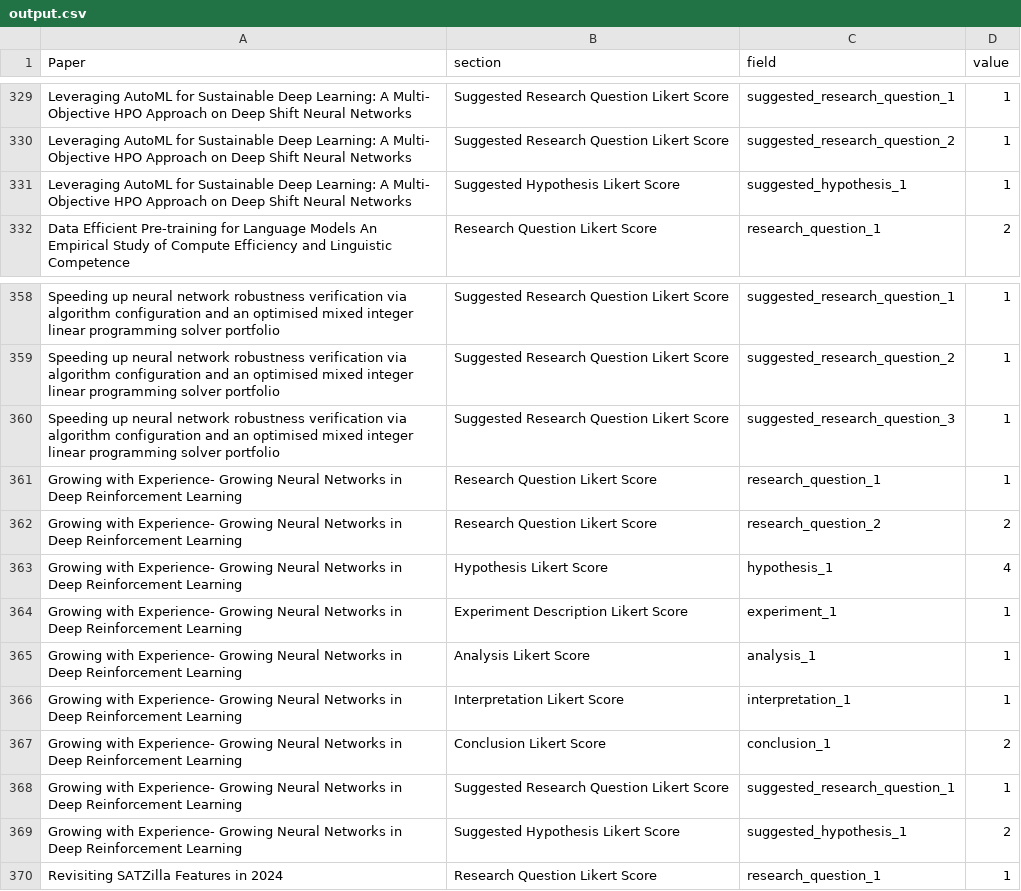
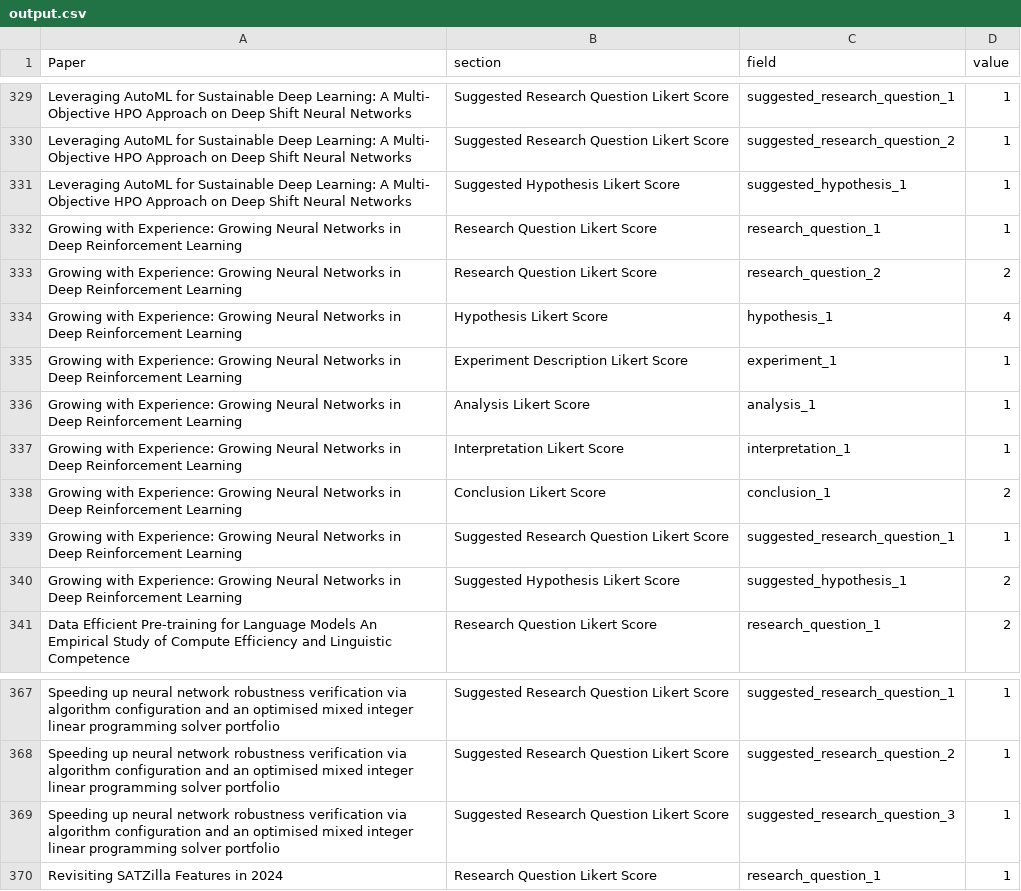
Before and after one commit to thijssnelleman/automated-reproducibility, a CSV file: output.csv, drawn as a sheet; only a part is shown, gaps mark what is left out; removed rows and columns are numbered as before the commit, all else as after; the diff covers the shown part only; the diff names each change by its address in the sheet, - before the commit and + after, or states it on an @@ line.

```diff
--- a/output.csv
+++ b/output.csv
+row 332: Growing with Experience: Growing Neural Networks in Deep Reinforcement Learning | Research Question Likert Score | research_question_1 | 1
+row 333: Growing with Experience: Growing Neural Networks in Deep Reinforcement Learning | Research Question Likert Score | research_question_2 | 2
+row 334: Growing with Experience: Growing Neural Networks in Deep Reinforcement Learning | Hypothesis Likert Score | hypothesis_1 | 4
+row 335: Growing with Experience: Growing Neural Networks in Deep Reinforcement Learning | Experiment Description Likert Score | experiment_1 | 1
+row 336: Growing with Experience: Growing Neural Networks in Deep Reinforcement Learning | Analysis Likert Score | analysis_1 | 1
+row 337: Growing with Experience: Growing Neural Networks in Deep Reinforcement Learning | Interpretation Likert Score | interpretation_1 | 1
+row 338: Growing with Experience: Growing Neural Networks in Deep Reinforcement Learning | Conclusion Likert Score | conclusion_1 | 2
+row 339: Growing with Experience: Growing Neural Networks in Deep Reinforcement Learning | Suggested Research Question Likert Score | suggested_research_question_1 | 1
+row 340: Growing with Experience: Growing Neural Networks in Deep Reinforcement Learning | Suggested Hypothesis Likert Score | suggested_hypothesis_1 | 2
-row 361: Growing with Experience- Growing Neural Networks in Deep Reinforcement Learning | Research Question Likert Score | research_question_1 | 1
-row 362: Growing with Experience- Growing Neural Networks in Deep Reinforcement Learning | Research Question Likert Score | research_question_2 | 2
-row 363: Growing with Experience- Growing Neural Networks in Deep Reinforcement Learning | Hypothesis Likert Score | hypothesis_1 | 4
-row 364: Growing with Experience- Growing Neural Networks in Deep Reinforcement Learning | Experiment Description Likert Score | experiment_1 | 1
-row 365: Growing with Experience- Growing Neural Networks in Deep Reinforcement Learning | Analysis Likert Score | analysis_1 | 1
-row 366: Growing with Experience- Growing Neural Networks in Deep Reinforcement Learning | Interpretation Likert Score | interpretation_1 | 1
-row 367: Growing with Experience- Growing Neural Networks in Deep Reinforcement Learning | Conclusion Likert Score | conclusion_1 | 2
-row 368: Growing with Experience- Growing Neural Networks in Deep Reinforcement Learning | Suggested Research Question Likert Score | suggested_research_question_1 | 1
-row 369: Growing with Experience- Growing Neural Networks in Deep Reinforcement Learning | Suggested Hypothesis Likert Score | suggested_hypothesis_1 | 2
```
Also changed, not shown: 23 added rows elsewhere in this file, 1 other file.
